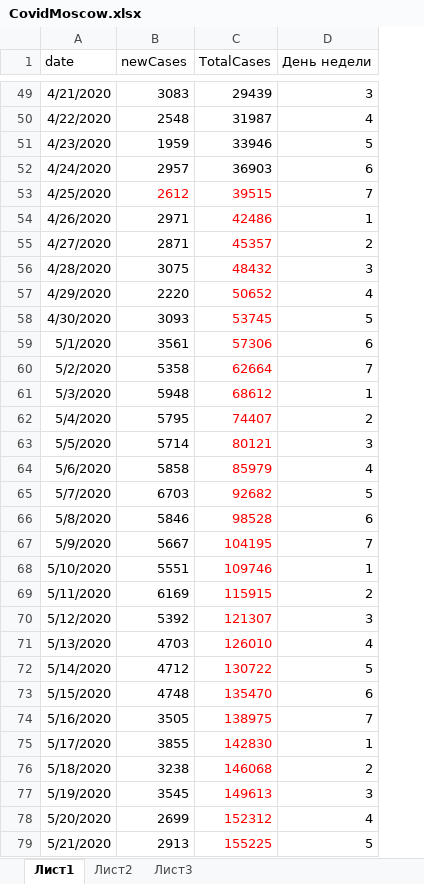
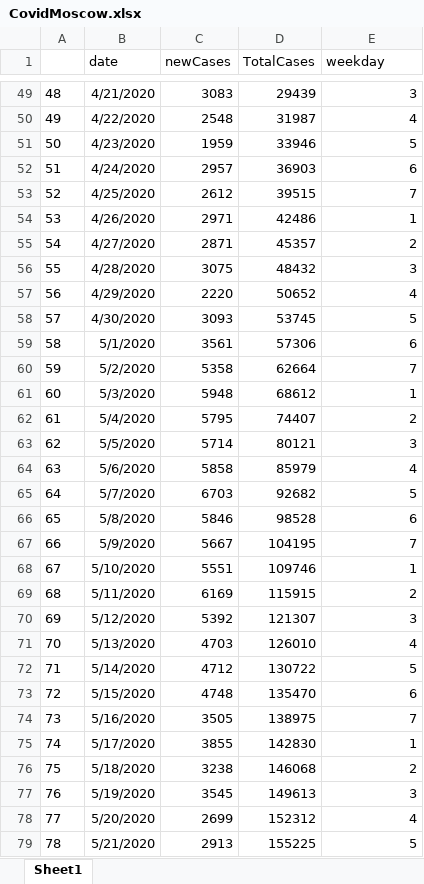
Before and after one commit to scox3/Coronavirus2020, an Excel workbook: data/CovidMoscow.xlsx, sheet Sheet1, drawn as a sheet; only a part is shown, gaps mark what is left out; values as stored, in another font and other column widths than the file's, no borders; addresses are those after the commit; the diff covers the shown part only; the diff names each change by its address in the sheet, - before the commit and + after, or states it on an @@ line.

```diff
--- a/data/CovidMoscow.xlsx (sheet Sheet1)
+++ b/data/CovidMoscow.xlsx (sheet Sheet1)
-sheet tab: Лист1
+sheet tab: Sheet1
-sheet tab: Лист2
-sheet tab: Лист3
+column A, rows 49-79: 48 | 49 | 50 | 51 | 52 | 53 | 54 | 55 | 56 | 57 | 58 | 59 | 60 | 61 | 62 | 63 | 64 | 65 | 66 | 67 | 68 | 69 | 70 | 71 | 72 | 73 | 74 | 75 | 76 | 77 | 78
-E1: День недели
+E1: weekday
-C53:D53 text colour: #FF0000
+C53:D53 text colour: black
-D54:D79 text colour: #FF0000
+D54:D79 text colour: black
```
Also changed, not shown: 1 added row and cell formats elsewhere in this sheet, formulas that keep their value, 12 other files.
